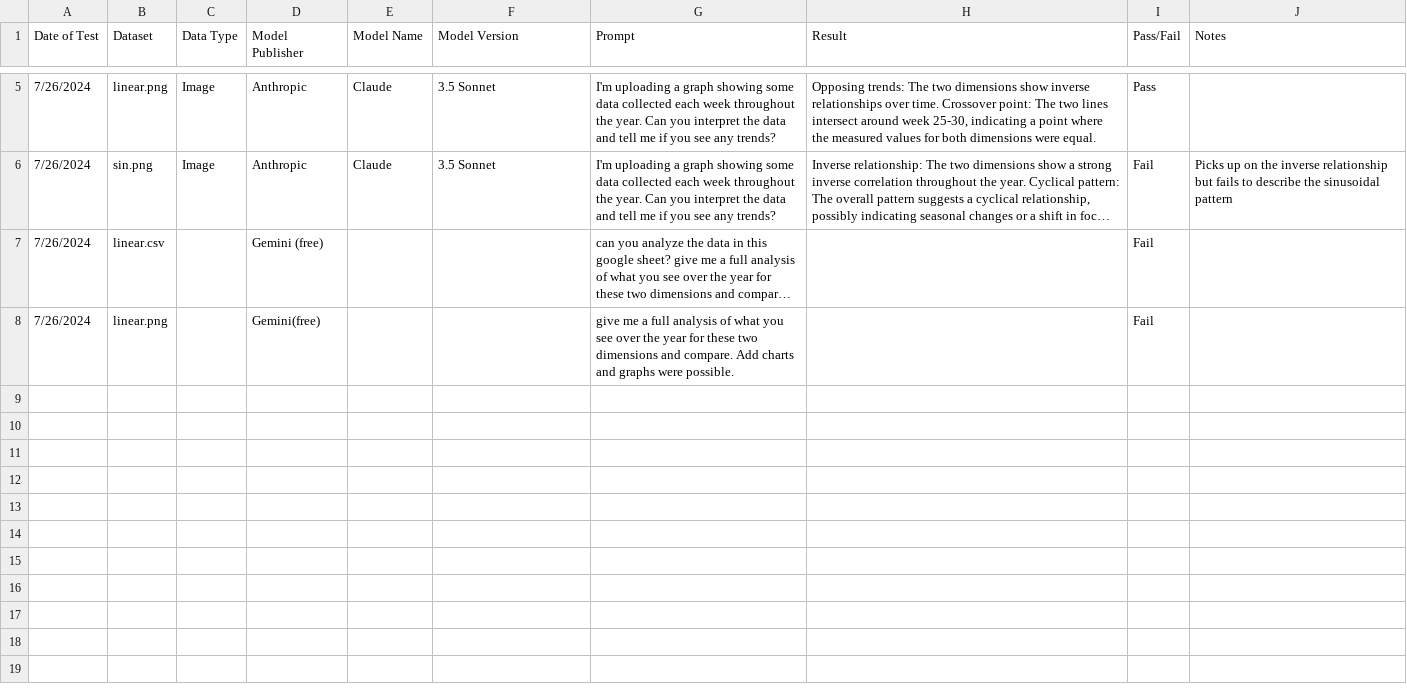
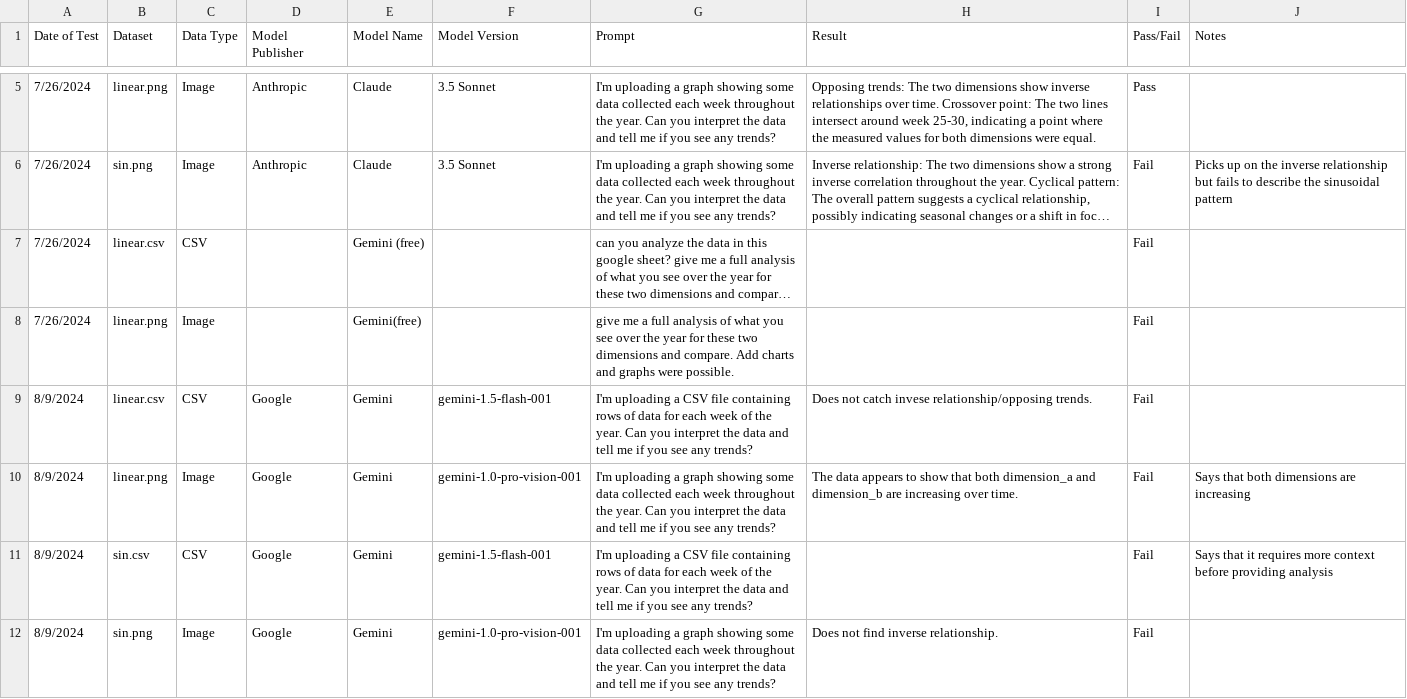
Before and after one commit to adamribaudo-velir/gen-ai-data-analysis, a CSV file: Model Comparison.csv, drawn as a sheet; only a part is shown, gaps mark what is left out; long unchanged cells end in …; the diff names each change by its address in the sheet, - before the commit and + after, or states it on an @@ line.

Commit message:
more gemini prompts

```diff
--- a/Model Comparison.csv
+++ b/Model Comparison.csv
-C7 (Data Type): (empty)
+C7 (Data Type): CSV
-D7 (Model Publisher): Gemini (free)
+D7 (Model Publisher): (empty)
-E7 (Model Name): (empty)
+E7 (Model Name): Gemini (free)
-C8 (Data Type): (empty)
+C8 (Data Type): Image
-D8 (Model Publisher): Gemini(free)
+D8 (Model Publisher): (empty)
-E8 (Model Name): (empty)
+E8 (Model Name): Gemini(free)
+row 9: 8/9/2024 | linear.csv | CSV | Google | Gemini | gemini-1.5-flash-001 | I'm uploading a CSV file containing rows of data for each week of the year. Can you interpret the data and tell me if you see any trends? | Does not catch invese relationship/opposing trends. | Fail
+row 10: 8/9/2024 | linear.png | Image | Google | Gemini | gemini-1.0-pro-vision-001 | I'm uploading a graph showing some data collected each week throughout the year. Can you interpret the data and tell me if you see any trends? | The data appears to show that both dimension_a and dimension_b are increasing over time. | Fail | Says that both dimensions are increasing
+row 11: 8/9/2024 | sin.csv | CSV | Google | Gemini | gemini-1.5-flash-001 | I'm uploading a CSV file containing rows of data for each week of the year. Can you interpret the data and tell me if you see any trends? |  | Fail | Says that it requires more context before providing analysis
+row 12: 8/9/2024 | sin.png | Image | Google | Gemini | gemini-1.0-pro-vision-001 | I'm uploading a graph showing some data collected each week throughout the year. Can you interpret the data and tell me if you see any trends? | Does not find inverse relationship. | Fail
```
